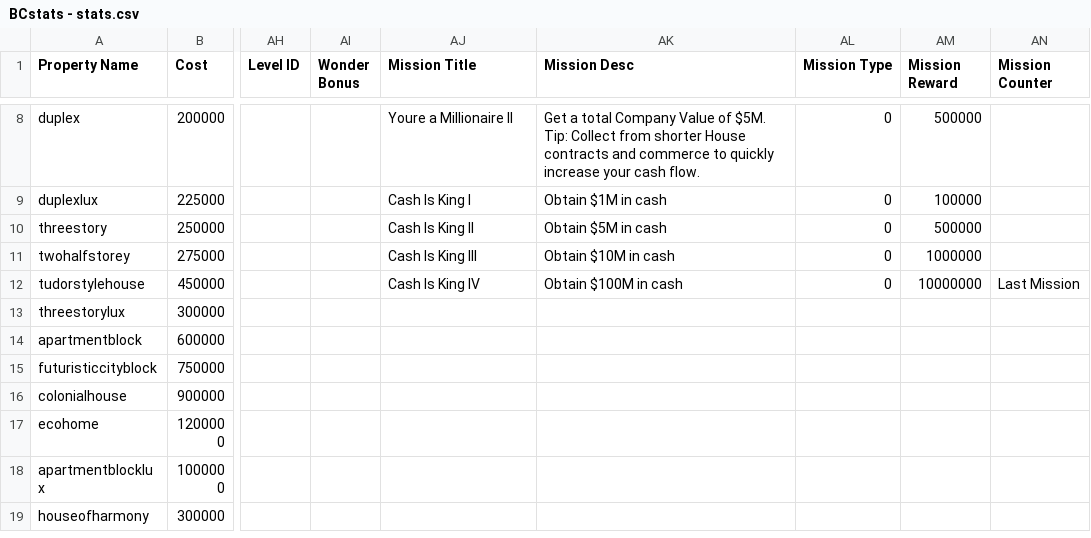
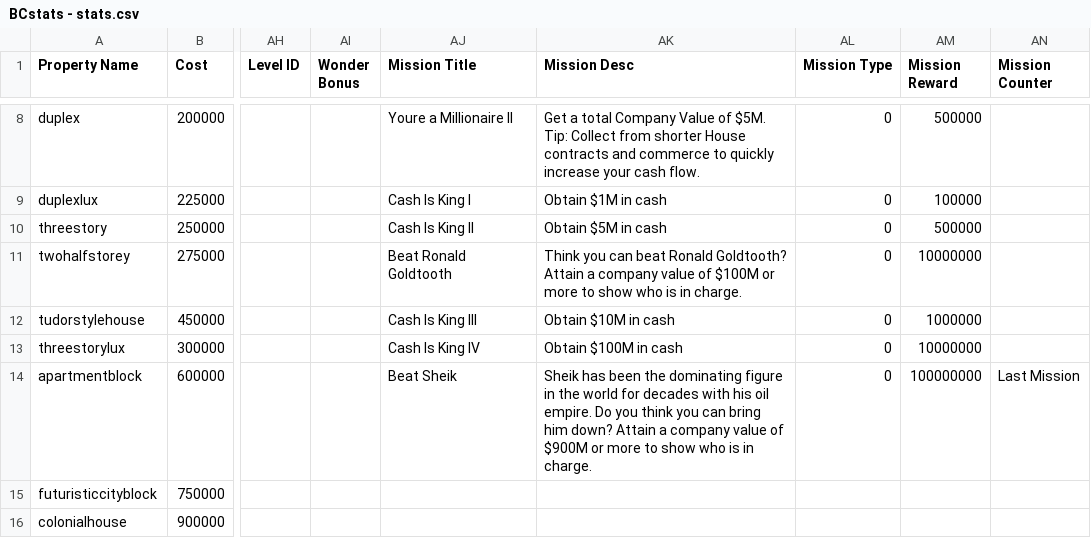
Before and after one commit to Zaiqin/Billionaire-City, a CSV file: Assets/Resources/BCstats - stats.csv, drawn as a sheet; only a part is shown, gaps mark what is left out; the shorter side is filled out with more unchanged rows; the diff names each change by its address in the sheet, - before the commit and + after, or states it on an @@ line.

Commit message:
Added Type 0 missions

```diff
--- a/Assets/Resources/BCstats - stats.csv
+++ b/Assets/Resources/BCstats - stats.csv
-AJ11 (Mission Title): Cash Is King III
+AJ11 (Mission Title): Beat Ronald Goldtooth
-AK11 (Mission Desc): Obtain $10M in cash
+AK11 (Mission Desc): Think you can beat Ronald Goldtooth? Attain a company value of $100M or more to show who is in charge.
-AM11 (Mission Reward): 1000000
+AM11 (Mission Reward): 10000000
-AJ12 (Mission Title): Cash Is King IV
+AJ12 (Mission Title): Cash Is King III
-AK12 (Mission Desc): Obtain $100M in cash
+AK12 (Mission Desc): Obtain $10M in cash
-AM12 (Mission Reward): 10000000
+AM12 (Mission Reward): 1000000
-AN12 (Mission Counter): Last Mission
+AN12 (Mission Counter): (empty)
-AJ13 (Mission Title): (empty)
+AJ13 (Mission Title): Cash Is King IV
-AK13 (Mission Desc): (empty)
+AK13 (Mission Desc): Obtain $100M in cash
-AL13:AL14 (Mission Type): (empty)
+AL13:AL14 (Mission Type): 0
-AM13 (Mission Reward): (empty)
+AM13 (Mission Reward): 10000000
-AJ14 (Mission Title): (empty)
+AJ14 (Mission Title): Beat Sheik
-AK14 (Mission Desc): (empty)
+AK14 (Mission Desc): Sheik has been the dominating figure in the world for decades with his oil empire. Do you think you can bring him down? Attain a company value of $900M or more to show who is in charge.
-AM14 (Mission Reward): (empty)
+AM14 (Mission Reward): 100000000
-AN14 (Mission Counter): (empty)
+AN14 (Mission Counter): Last Mission
```
Also changed, not shown: 14 other files.
